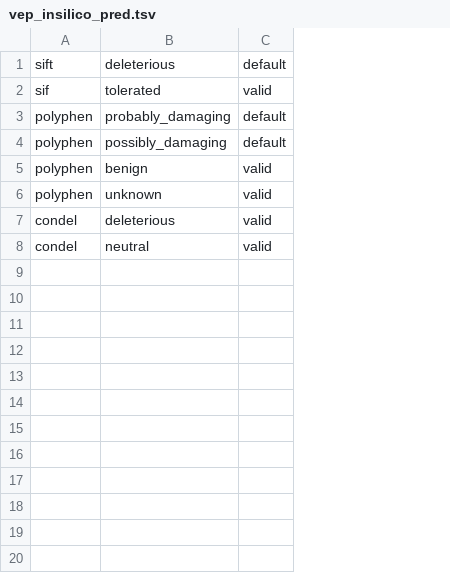
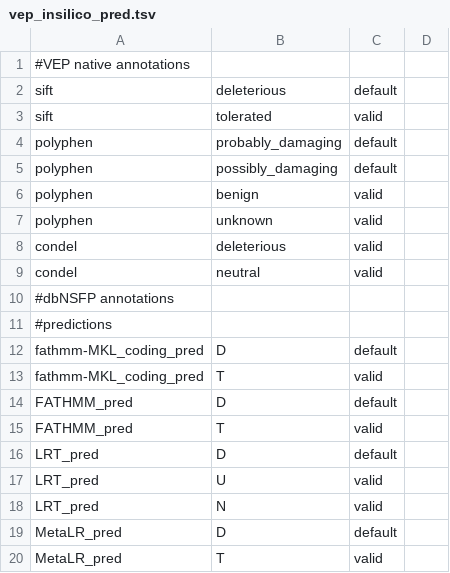
Before and after one commit to david-a-parry/vcfhacks, a TSV file: data/vep_insilico_pred.tsv, drawn as a sheet; only a part is shown; removed rows and columns are numbered as before the commit, all else as after; the diff covers the shown part only; the diff names each change by its address in the sheet, - before the commit and + after, or states it on an @@ line.

Commit message:
add dbNSFP in silico predictions

```diff
--- a/data/vep_insilico_pred.tsv
+++ b/data/vep_insilico_pred.tsv
-column A, rows 1-8: sift | sif | polyphen | polyphen | polyphen | polyphen | condel | condel
+column A, rows 2-9: sift | sift | polyphen | polyphen | polyphen | polyphen | condel | condel
+column D, empty
+row 1: #VEP native annotations
+row 10: #dbNSFP annotations
+row 11: #predictions
+row 12: fathmm-MKL_coding_pred | D | default
+row 13: fathmm-MKL_coding_pred | T | valid
+row 14: FATHMM_pred | D | default
+row 15: FATHMM_pred | T | valid
+row 16: LRT_pred | D | default
+row 17: LRT_pred | U | valid
+row 18: LRT_pred | N | valid
+row 19: MetaLR_pred | D | default
+row 20: MetaLR_pred | T | valid
```
Also changed, not shown: 47 added rows elsewhere in this file.
